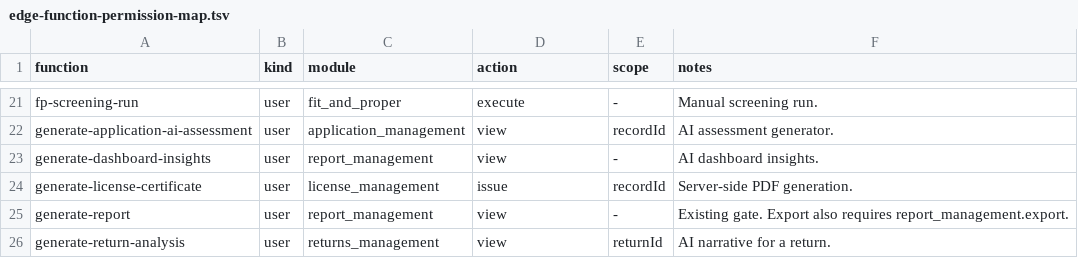
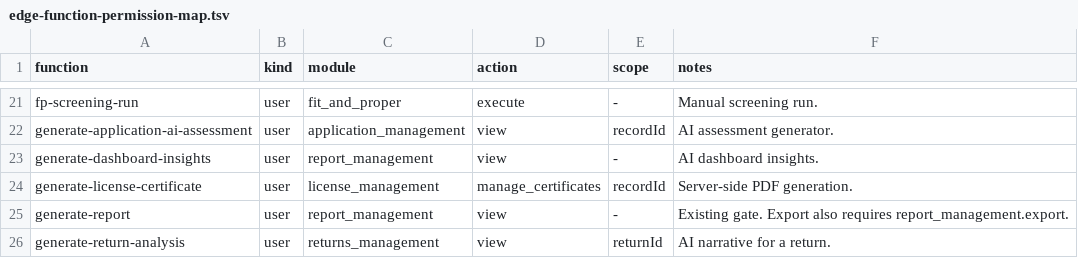
Before and after one commit to miplnoida/unified-license-hub, a TSV file: docs/rbac/edge-function-permission-map.tsv, drawn as a sheet; only a part is shown, gaps mark what is left out.

```diff
--- a/docs/rbac/edge-function-permission-map.tsv
+++ b/docs/rbac/edge-function-permission-map.tsv
@@ -23,3 +23,3 @@ generate-application-ai-assessment	user	application_management	view	recordId	AI
 generate-dashboard-insights	user	report_management	view	-	AI dashboard insights.
-generate-license-certificate	user	license_management	issue	recordId	Server-side PDF generation.
+generate-license-certificate	user	license_management	manage_certificates	recordId	Server-side PDF generation.
 generate-report	user	report_management	view	-	Existing gate. Export also requires report_management.export.
```
Also changed, not shown: 1 other file.
